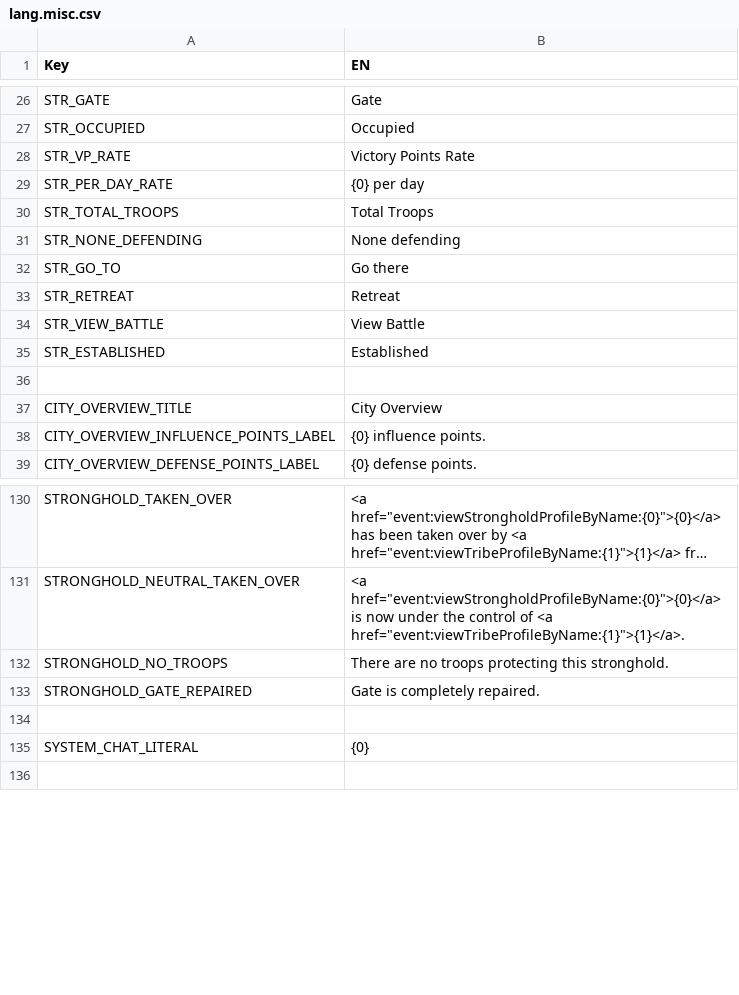
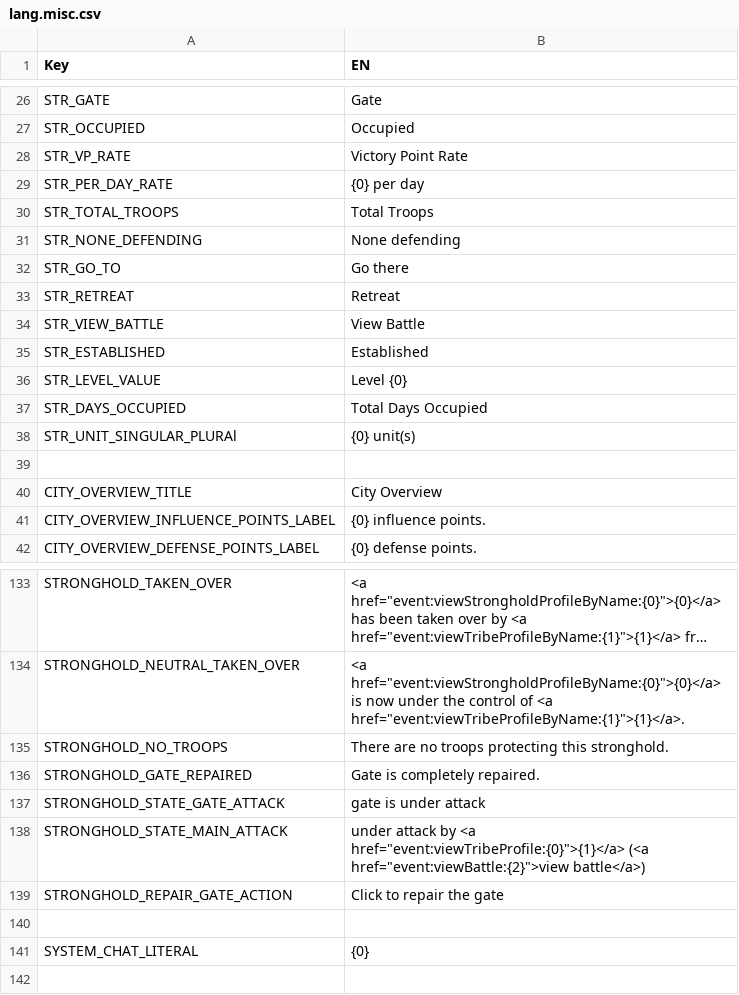
Before and after one commit to giulianob/tribalhero, a CSV file: conf/csv/lang.misc.csv, drawn as a sheet; only a part is shown, gaps mark what is left out; long unchanged cells end in ….

```diff
--- a/conf/csv/lang.misc.csv
+++ b/conf/csv/lang.misc.csv
@@ -27,3 +27,3 @@ STR_GATE,Gate
 STR_OCCUPIED,Occupied
-STR_VP_RATE,Victory Points Rate
+STR_VP_RATE,Victory Point Rate
 STR_PER_DAY_RATE,{0} per day
@@ -35,2 +35,5 @@ STR_VIEW_BATTLE,View Battle
 STR_ESTABLISHED,Established
+STR_LEVEL_VALUE,Level {0}
+STR_DAYS_OCCUPIED,Total Days Occupied
+STR_UNIT_SINGULAR_PLURAl,{0} unit(s)
 ,
@@ -133,2 +136,5 @@ STRONGHOLD_NO_TROOPS,There are no troops protecting this stronghold.
 STRONGHOLD_GATE_REPAIRED,Gate is completely repaired.
+STRONGHOLD_STATE_GATE_ATTACK,gate is under attack
+STRONGHOLD_STATE_MAIN_ATTACK,"under attack by <a href=""event:viewTribeProfile:{0}"">{1}</a> (<a href=""event:viewBattle:{2}"">view battle</a>)"
+STRONGHOLD_REPAIR_GATE_ACTION,Click to repair the gate
 ,
```
Also changed, not shown: conf/csv/lang.structures.csv, 6 other files.
